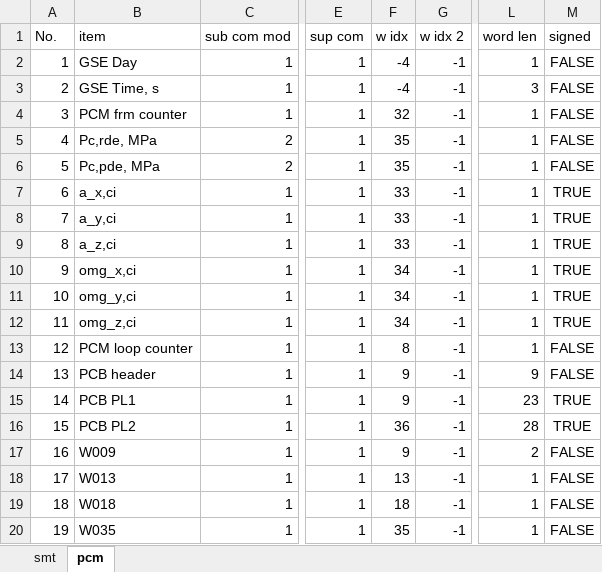
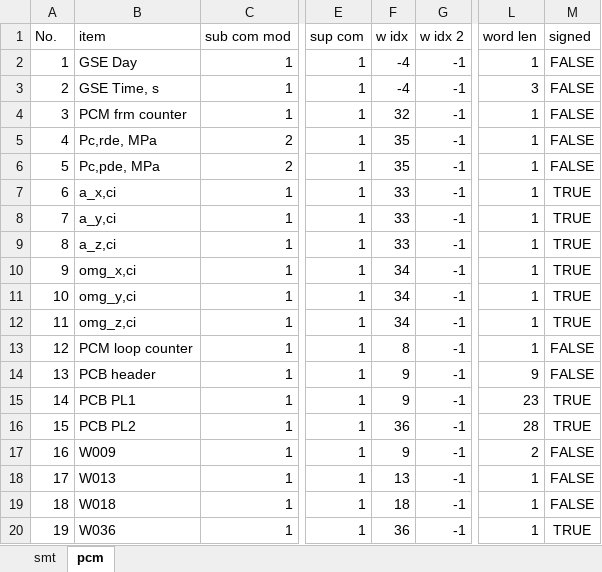
Before and after one commit to akirakawasaki/DES-QL, an Excel workbook: ql-async/config_tlm_2.xlsx, sheet pcm, drawn as a sheet; only a part is shown, gaps mark what is left out; values as stored, in another font and other column widths than the file's, no borders; the diff names each change by its address in the sheet, - before the commit and + after, or states it on an @@ line.

```diff
--- a/ql-async/config_tlm_2.xlsx (sheet pcm)
+++ b/ql-async/config_tlm_2.xlsx (sheet pcm)
-B20 (item): W035
+B20 (item): W036
-F20 (w idx): 35
+F20 (w idx): 36
-M20 (signed): FALSE
+M20 (signed): TRUE
```
Also changed, not shown: 2 other files.
